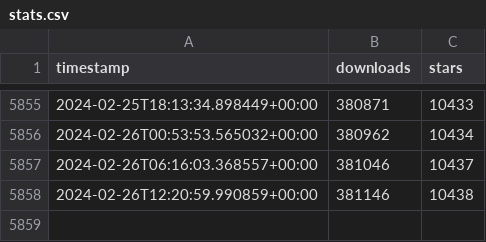
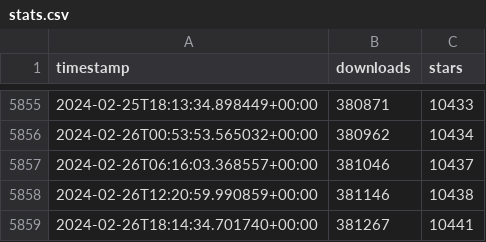
Before and after one commit to ActivityWatch/stats, a CSV file: data/stats.csv, drawn as a sheet; only a part is shown, gaps mark what is left out.

```diff
--- a/data/stats.csv
+++ b/data/stats.csv
@@ -5858 +5858,2 @@ timestamp,downloads,stars
 2024-02-26T12:20:59.990859+00:00,381146,10438
+2024-02-26T18:14:34.701740+00:00,381267,10441
```
